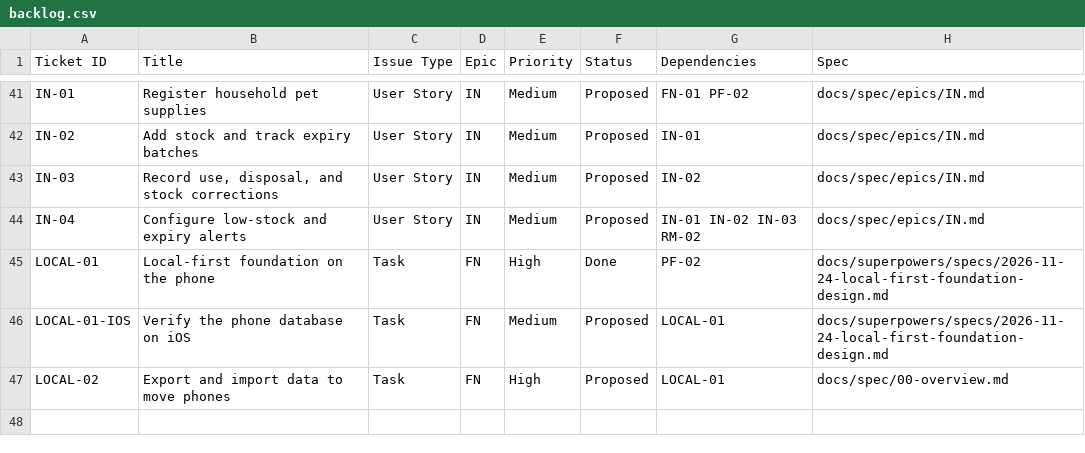
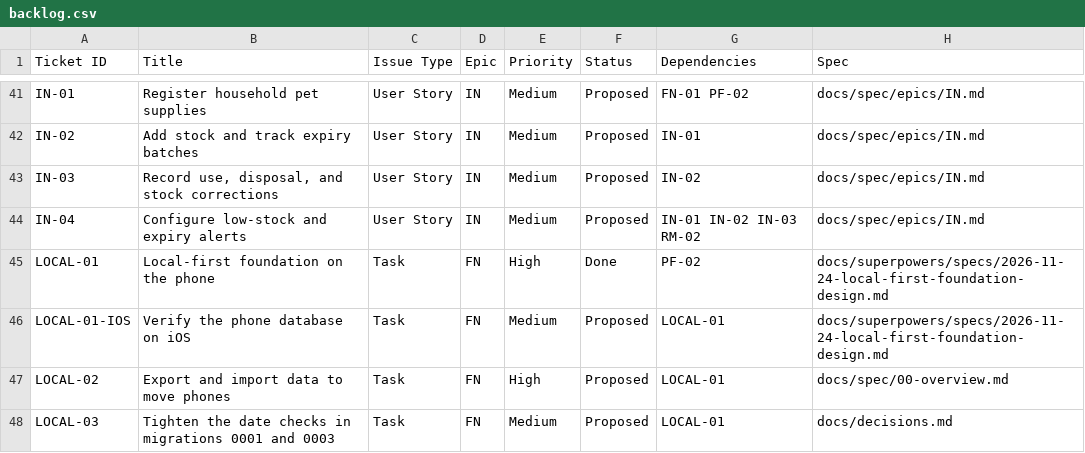
Before and after one commit to bernardlewiscardona/PawCare, a CSV file: docs/backlog.csv, drawn as a sheet; only a part is shown, gaps mark what is left out.

Commit message:
VC-01: Require date(x) IS x in date CHECKs and track the older columns
date() returns NULL for values like 2026-13-01, and a CHECK that evaluates to NULL passes, so CHECK (date(x) = x) lets them in. CLAUDE.md's conversion table and the spec reviewer now require IS. The columns in migrations 0001 and 0003 that still use = are tracked as LOCAL-03; the decision is in docs/decisions.md.

```diff
--- a/docs/backlog.csv
+++ b/docs/backlog.csv
@@ -47 +47,2 @@ LOCAL-01-IOS,Verify the phone database on iOS,Task,FN,Medium,Proposed,LOCAL-01,d
 LOCAL-02,Export and import data to move phones,Task,FN,High,Proposed,LOCAL-01,docs/spec/00-overview.md
+LOCAL-03,Tighten the date checks in migrations 0001 and 0003,Task,FN,Medium,Proposed,LOCAL-01,docs/decisions.md
```
Also changed, not shown: 4 other files.
